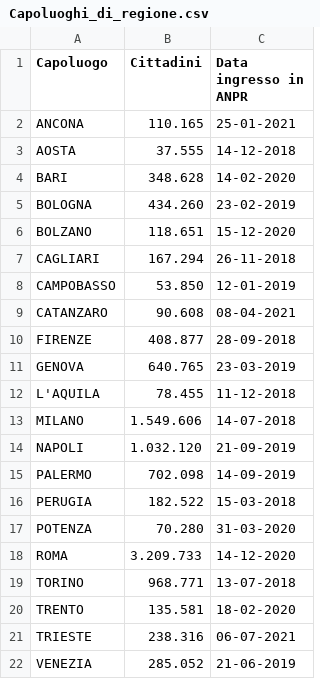
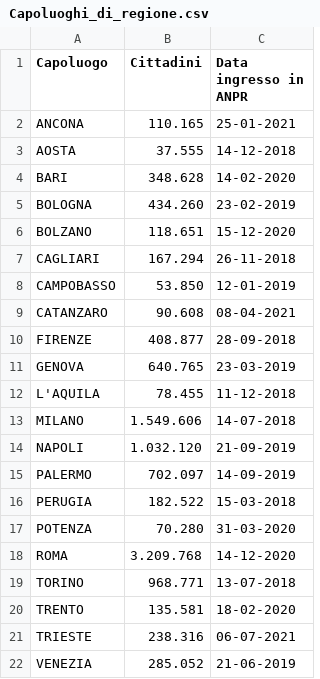
Before and after one commit to mfortini/opendata_backup, a CSV file: ANPR/AnprStatsWeb/Capoluoghi_di_regione.csv, drawn as a sheet.

Commit message:
AnprStatsWeb update

```diff
--- a/ANPR/AnprStatsWeb/Capoluoghi_di_regione.csv
+++ b/ANPR/AnprStatsWeb/Capoluoghi_di_regione.csv
@@ -14,6 +14,6 @@
 "NAPOLI";"1.032.120";"21-09-2019"
-"PALERMO";"702.098";"14-09-2019"
+"PALERMO";"702.097";"14-09-2019"
 "PERUGIA";"182.522";"15-03-2018"
 "POTENZA";"70.280";"31-03-2020"
-"ROMA";"3.209.733";"14-12-2020"
+"ROMA";"3.209.768";"14-12-2020"
 "TORINO";"968.771";"13-07-2018"
```
Also changed, not shown: ANPR/AnprStatsWeb/Distribuzione_per_regione.csv, ANPR/AnprStatsWeb/Report_nazionale.csv.
